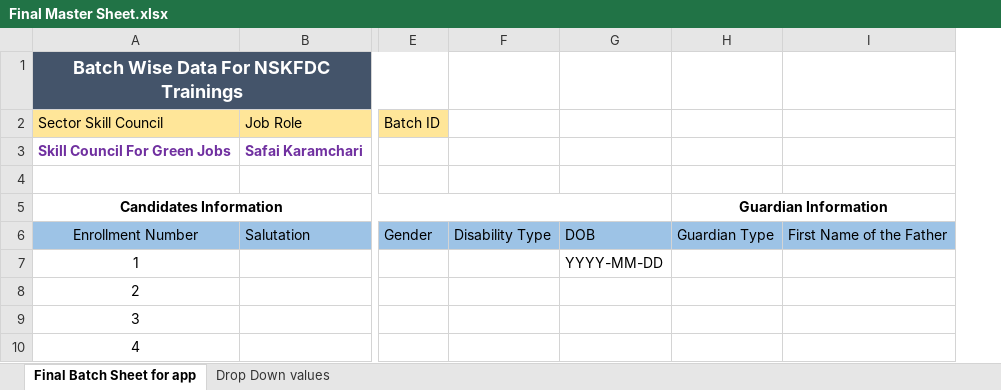
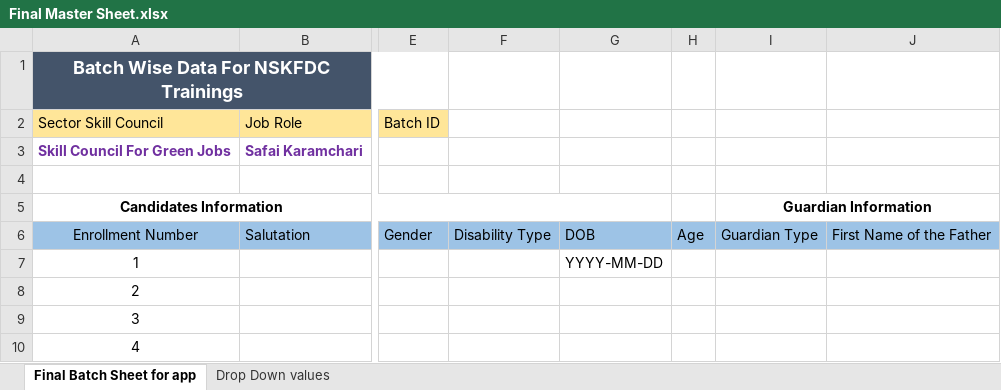
Before and after one commit to sarthakbhutani/NSKFDC-App, an Excel workbook: Requirements/Documents/Excel Sheets/Final Master Sheet.xlsx, sheet Final Batch Sheet for app, drawn as a sheet; only a part is shown, gaps mark what is left out; values as stored, in another font and other column widths than the file's, no borders; the diff names each change by its address in the sheet, - before the commit and + after, or states it on an @@ line.

Commit message:
Author : Mannu Kumari Files Added : Updated Final Master Sheet.xlsx and Updated DbSchema NSKFDC-App.xlsx

```diff
--- a/Requirements/Documents/Excel Sheets/Final Master Sheet.xlsx (sheet Final Batch Sheet for app)
+++ b/Requirements/Documents/Excel Sheets/Final Master Sheet.xlsx (sheet Final Batch Sheet for app)
+column H, row 6: Age
```
Also changed, not shown: Database/DbSchema/DbSchema NSKFDC-App.xlsx.
